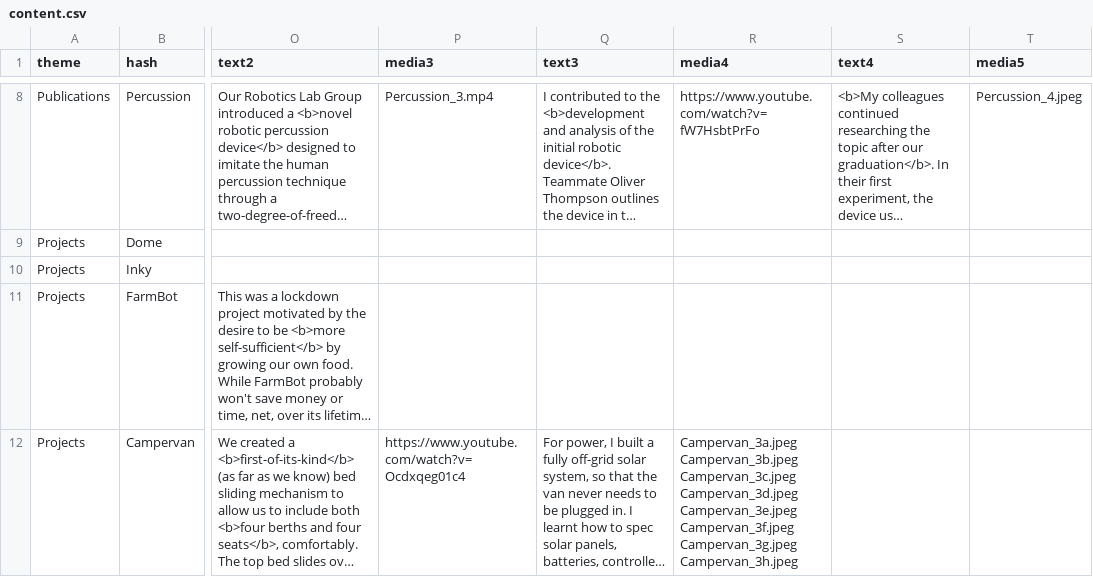
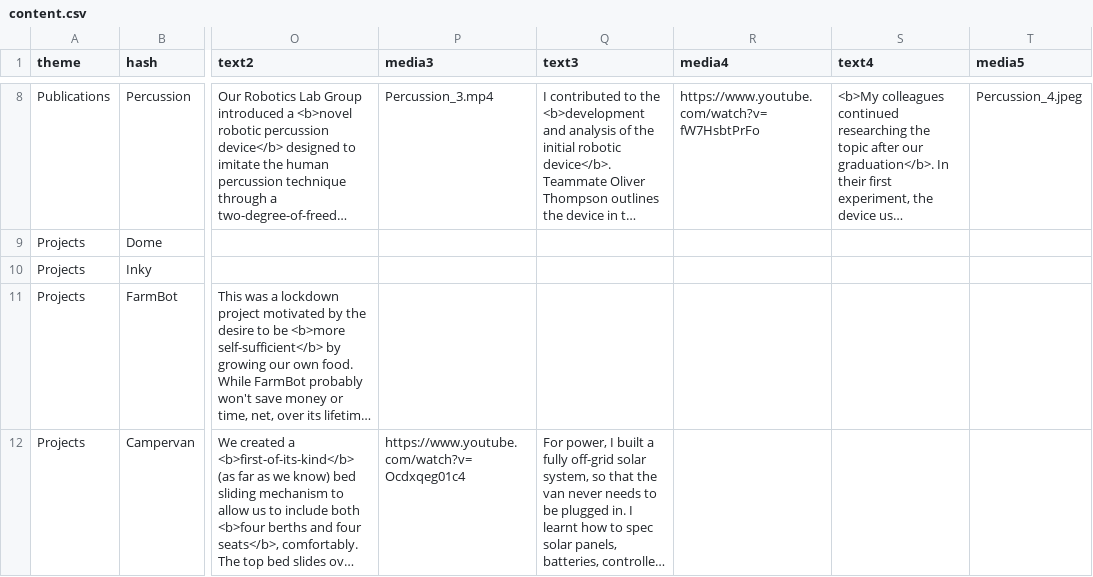
Before and after one commit to bencobley/bencobley.github.io, a CSV file: content.csv, drawn as a sheet; only a part is shown, gaps mark what is left out; long unchanged cells end in …; ↵ is a line break in a cell; the diff names each change by its address in the sheet, - before the commit and + after, or states it on an @@ line.

```diff
--- a/content.csv
+++ b/content.csv
-R12 (media4): Campervan_3a.jpeg ↵ Campervan_3b.jpeg ↵ Campervan_3c.jpeg ↵ Campervan_3d.jpeg ↵ Campervan_3e.jpeg ↵ Campervan_3f.jpeg ↵ Campervan_3g.jpeg ↵ Campervan_3h.jpeg
+R12 (media4): (empty)
```
Also changed, not shown: 3 other files.
